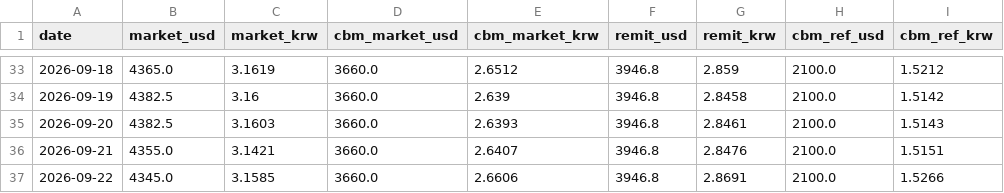
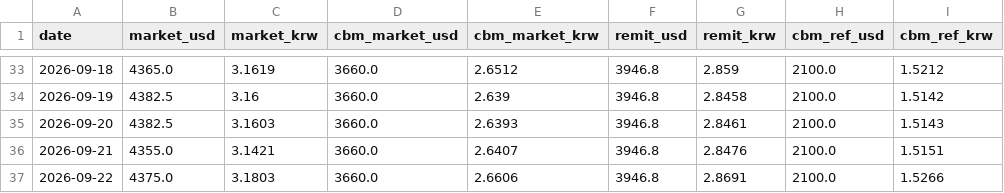
Before and after one commit to park1004di/mmk-cal, a CSV file: history.csv, drawn as a sheet; only a part is shown, gaps mark what is left out.

```diff
--- a/history.csv
+++ b/history.csv
@@ -36,2 +36,2 @@
 2026-09-21,4355.0,3.1421,3660.0,2.6407,3946.8,2.8476,2100.0,1.5151
-2026-09-22,4345.0,3.1585,3660.0,2.6606,3946.8,2.8691,2100.0,1.5266
+2026-09-22,4375.0,3.1803,3660.0,2.6606,3946.8,2.8691,2100.0,1.5266
```
Also changed, not shown: 5 other files.
